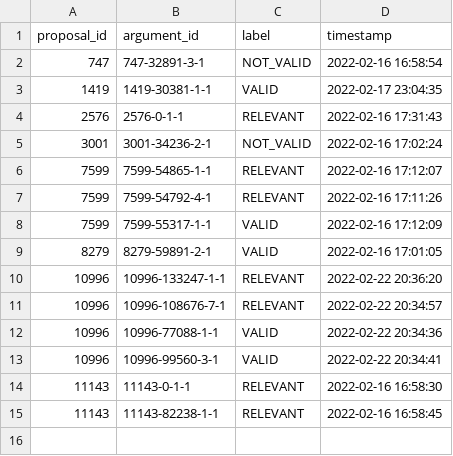
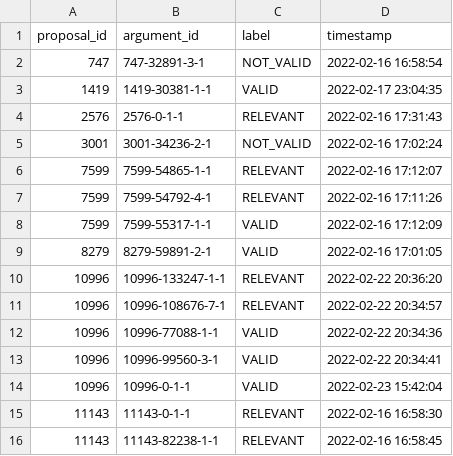
Before and after one commit to argrecsys/arg-ir-tool, a CSV file: results/labels.csv, drawn as a sheet.

Commit message:
Update ArgIR form
The save-argument feature has been completed.

```diff
--- a/results/labels.csv
+++ b/results/labels.csv
@@ -13,2 +13,3 @@ proposal_id,argument_id,label,timestamp
 10996,10996-99560-3-1,VALID,2022-02-22 20:34:41
+10996,10996-0-1-1,VALID,2022-02-23 15:42:04
 11143,11143-0-1-1,RELEVANT,2022-02-16 16:58:30
```
Also changed, not shown: 5 other files.
